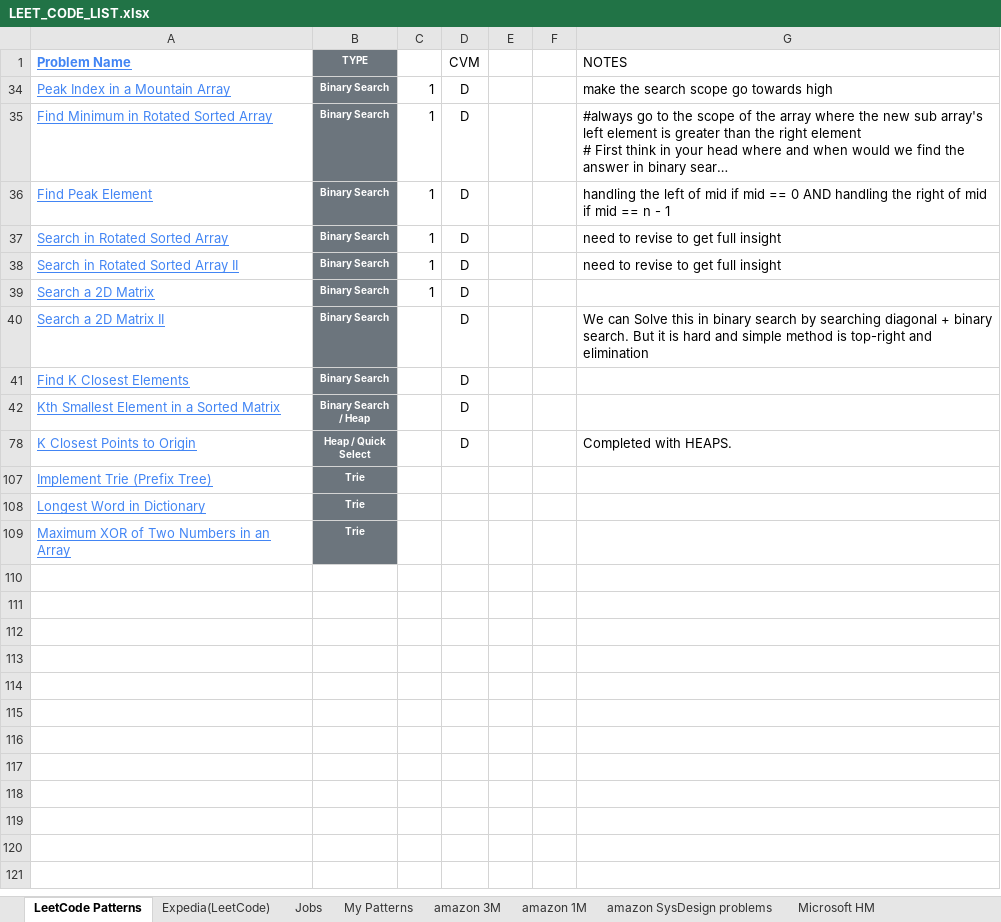
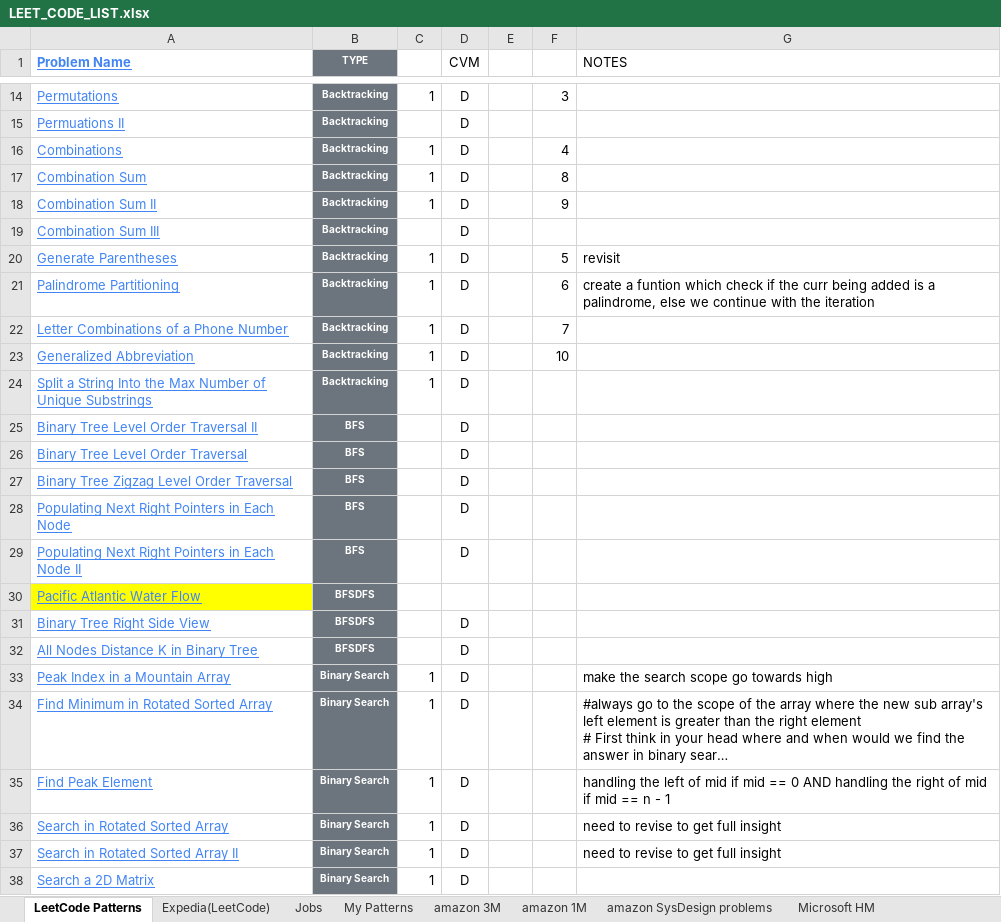
Before and after one commit to cmahendr/DSA, an Excel workbook: LEET_CODE_LIST.xlsx, sheet LeetCode Patterns, drawn as a sheet; only a part is shown, gaps mark what is left out; the shorter side is filled out with more unchanged rows; long unchanged cells end in …; values as stored, in another font and other column widths than the file's, no borders; the diff covers the shown part only; the diff names each change by its address in the sheet, - before the commit and + after, or states it on an @@ line.

```diff
--- a/LEET_CODE_LIST.xlsx (sheet LeetCode Patterns)
+++ b/LEET_CODE_LIST.xlsx (sheet LeetCode Patterns)
@@ row 14 unhidden: Permutations | Backtracking | 1 | D |  | 3 @@
@@ row 15 unhidden: Permuations II | Backtracking |  | D @@
@@ row 16 unhidden: Combinations | Backtracking | 1 | D |  | 4 @@
@@ row 17 unhidden: Combination Sum | Backtracking | 1 | D |  | 8 @@
@@ row 18 unhidden: Combination Sum II | Backtracking | 1 | D |  | 9 @@
@@ row 19 unhidden: Combination Sum III | Backtracking |  | D @@
@@ row 20 unhidden: Generate Parentheses | Backtracking | 1 | D |  | 5 | revisit @@
@@ row 21 unhidden: Palindrome Partitioning | Backtracking | 1 | D |  | 6 | create a funtion which check if the curr being added is a palindrome, else we continue with the iteration @@
@@ row 22 unhidden: Letter Combinations of a Phone Number | Backtracking | 1 | D |  | 7 @@
@@ row 23 unhidden: Generalized Abbreviation | Backtracking | 1 | D |  | 10 @@
+row 24: Split a String Into the Max Number of Unique Substrings | Backtracking | 1 | D
@@ row 25 unhidden: Binary Tree Level Order Traversal II | BFS |  | D @@
@@ row 26 unhidden: Binary Tree Level Order Traversal | BFS |  | D @@
@@ row 27 unhidden: Binary Tree Zigzag Level Order Traversal | BFS |  | D @@
@@ row 28 unhidden: Populating Next Right Pointers in Each Node | BFS |  | D @@
@@ row 29 unhidden: Populating Next Right Pointers in Each Node II | BFS |  | D @@
@@ row 30 unhidden: Pacific Atlantic Water Flow | BFSDFS @@
@@ row 31 unhidden: Binary Tree Right Side View | BFSDFS |  | D @@
@@ row 32 unhidden: All Nodes Distance K in Binary Tree | BFSDFS |  | D @@
```
Also changed, not shown: 4 added rows and 89 hidden or unhidden rows elsewhere in this sheet, hidden cells, 8 other files.
